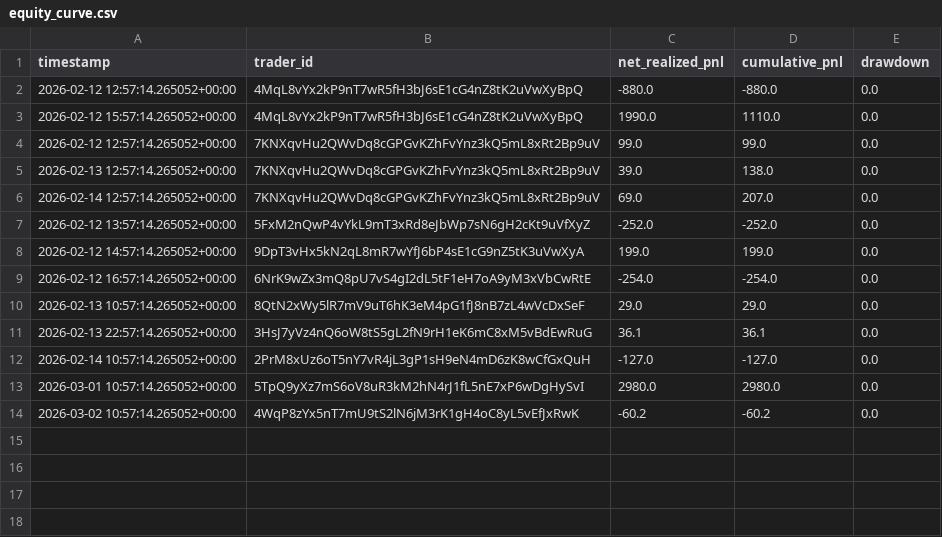
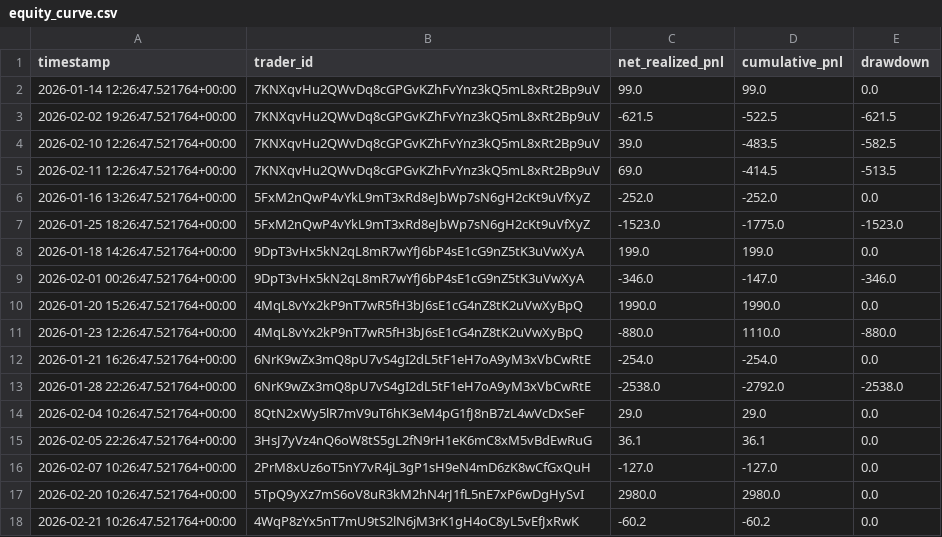
Before and after one commit to FirstBML/Deriverse-Trading-System-Analysis, a CSV file: deriverse-data-puller/data/analytics_output/equity_curve.csv, drawn as a sheet.

```diff
--- a/deriverse-data-puller/data/analytics_output/equity_curve.csv
+++ b/deriverse-data-puller/data/analytics_output/equity_curve.csv
@@ -1,14 +1,18 @@
 timestamp,trader_id,net_realized_pnl,cumulative_pnl,drawdown
-2026-02-12 12:57:14.265052+00:00,4MqL8vYx2kP9nT7wR5fH3bJ6sE1cG4nZ8tK2uVwXyBpQ,-880.0,-880.0,0.0
-2026-02-12 15:57:14.265052+00:00,4MqL8vYx2kP9nT7wR5fH3bJ6sE1cG4nZ8tK2uVwXyBpQ,1990.0,1110.0,0.0
-2026-02-12 12:57:14.265052+00:00,7KNXqvHu2QWvDq8cGPGvKZhFvYnz3kQ5mL8xRt2Bp9uV,99.0,99.0,0.0
-2026-02-13 12:57:14.265052+00:00,7KNXqvHu2QWvDq8cGPGvKZhFvYnz3kQ5mL8xRt2Bp9uV,39.0,138.0,0.0
-2026-02-14 12:57:14.265052+00:00,7KNXqvHu2QWvDq8cGPGvKZhFvYnz3kQ5mL8xRt2Bp9uV,69.0,207.0,0.0
-2026-02-12 13:57:14.265052+00:00,5FxM2nQwP4vYkL9mT3xRd8eJbWp7sN6gH2cKt9uVfXyZ,-252.0,-252.0,0.0
-2026-02-12 14:57:14.265052+00:00,9DpT3vHx5kN2qL8mR7wYfJ6bP4sE1cG9nZ5tK3uVwXyA,199.0,199.0,0.0
-2026-02-12 16:57:14.265052+00:00,6NrK9wZx3mQ8pU7vS4gI2dL5tF1eH7oA9yM3xVbCwRtE,-254.0,-254.0,0.0
-2026-02-13 10:57:14.265052+00:00,8QtN2xWy5lR7mV9uT6hK3eM4pG1fJ8nB7zL4wVcDxSeF,29.0,29.0,0.0
-2026-02-13 22:57:14.265052+00:00,3HsJ7yVz4nQ6oW8tS5gL2fN9rH1eK6mC8xM5vBdEwRuG,36.1,36.1,0.0
-2026-02-14 10:57:14.265052+00:00,2PrM8xUz6oT5nY7vR4jL3gP1sH9eN4mD6zK8wCfGxQuH,-127.0,-127.0,0.0
-2026-03-01 10:57:14.265052+00:00,5TpQ9yXz7mS6oV8uR3kM2hN4rJ1fL5nE7xP6wDgHySvI,2980.0,2980.0,0.0
-2026-03-02 10:57:14.265052+00:00,4WqP8zYx5nT7mU9tS2lN6jM3rK1gH4oC8yL5vEfJxRwK,-60.2,-60.2,0.0
+2026-01-14 12:26:47.521764+00:00,7KNXqvHu2QWvDq8cGPGvKZhFvYnz3kQ5mL8xRt2Bp9uV,99.0,99.0,0.0
+2026-02-02 19:26:47.521764+00:00,7KNXqvHu2QWvDq8cGPGvKZhFvYnz3kQ5mL8xRt2Bp9uV,-621.5,-522.5,-621.5
+2026-02-10 12:26:47.521764+00:00,7KNXqvHu2QWvDq8cGPGvKZhFvYnz3kQ5mL8xRt2Bp9uV,39.0,-483.5,-582.5
+2026-02-11 12:26:47.521764+00:00,7KNXqvHu2QWvDq8cGPGvKZhFvYnz3kQ5mL8xRt2Bp9uV,69.0,-414.5,-513.5
+2026-01-16 13:26:47.521764+00:00,5FxM2nQwP4vYkL9mT3xRd8eJbWp7sN6gH2cKt9uVfXyZ,-252.0,-252.0,0.0
+2026-01-25 18:26:47.521764+00:00,5FxM2nQwP4vYkL9mT3xRd8eJbWp7sN6gH2cKt9uVfXyZ,-1523.0,-1775.0,-1523.0
+2026-01-18 14:26:47.521764+00:00,9DpT3vHx5kN2qL8mR7wYfJ6bP4sE1cG9nZ5tK3uVwXyA,199.0,199.0,0.0
+2026-02-01 00:26:47.521764+00:00,9DpT3vHx5kN2qL8mR7wYfJ6bP4sE1cG9nZ5tK3uVwXyA,-346.0,-147.0,-346.0
+2026-01-20 15:26:47.521764+00:00,4MqL8vYx2kP9nT7wR5fH3bJ6sE1cG4nZ8tK2uVwXyBpQ,1990.0,1990.0,0.0
+2026-01-23 12:26:47.521764+00:00,4MqL8vYx2kP9nT7wR5fH3bJ6sE1cG4nZ8tK2uVwXyBpQ,-880.0,1110.0,-880.0
+2026-01-21 16:26:47.521764+00:00,6NrK9wZx3mQ8pU7vS4gI2dL5tF1eH7oA9yM3xVbCwRtE,-254.0,-254.0,0.0
+2026-01-28 22:26:47.521764+00:00,6NrK9wZx3mQ8pU7vS4gI2dL5tF1eH7oA9yM3xVbCwRtE,-2538.0,-2792.0,-2538.0
+2026-02-04 10:26:47.521764+00:00,8QtN2xWy5lR7mV9uT6hK3eM4pG1fJ8nB7zL4wVcDxSeF,29.0,29.0,0.0
+2026-02-05 22:26:47.521764+00:00,3HsJ7yVz4nQ6oW8tS5gL2fN9rH1eK6mC8xM5vBdEwRuG,36.1,36.1,0.0
+2026-02-07 10:26:47.521764+00:00,2PrM8xUz6oT5nY7vR4jL3gP1sH9eN4mD6zK8wCfGxQuH,-127.0,-127.0,0.0
+2026-02-20 10:26:47.521764+00:00,5TpQ9yXz7mS6oV8uR3kM2hN4rJ1fL5nE7xP6wDgHySvI,2980.0,2980.0,0.0
+2026-02-21 10:26:47.521764+00:00,4WqP8zYx5nT7mU9tS2lN6jM3rK1gH4oC8yL5vEfJxRwK,-60.2,-60.2,0.0
```
Also changed, not shown: deriverse-data-puller/data/analytics_output/open_positions.csv, deriverse-data-puller/data/analytics_output/pnl_by_day.csv, 14 other files.
